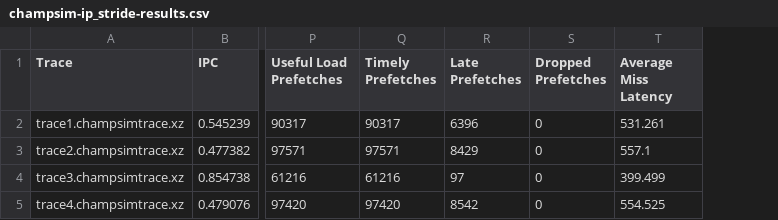
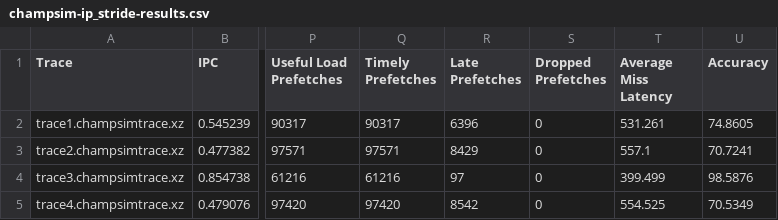
Before and after one commit to Shivraj1906/PA2-CS683-ChampSim, a CSV file: results/champsim-ip_stride-results.csv, drawn as a sheet; only a part is shown, gaps mark what is left out; the diff names each change by its address in the sheet, - before the commit and + after, or states it on an @@ line.

```diff
--- a/results/champsim-ip_stride-results.csv
+++ b/results/champsim-ip_stride-results.csv
+column U (Accuracy), rows 2-5: 74.8605 | 70.7241 | 98.5876 | 70.5349
```
Also changed, not shown: results/champsim-no-results.csv, results/champsim-offset_prefetcher-results.csv, 7 other files.
